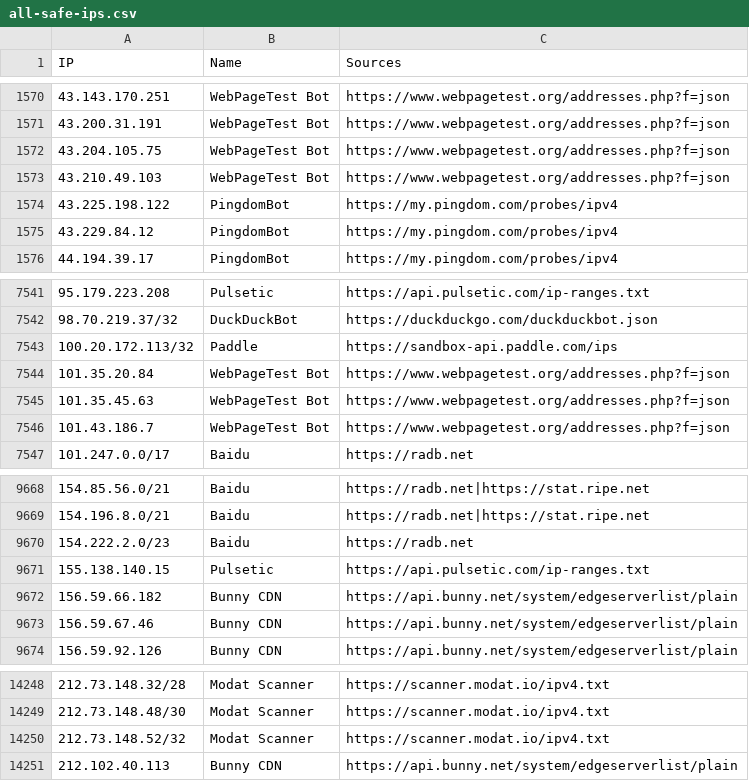
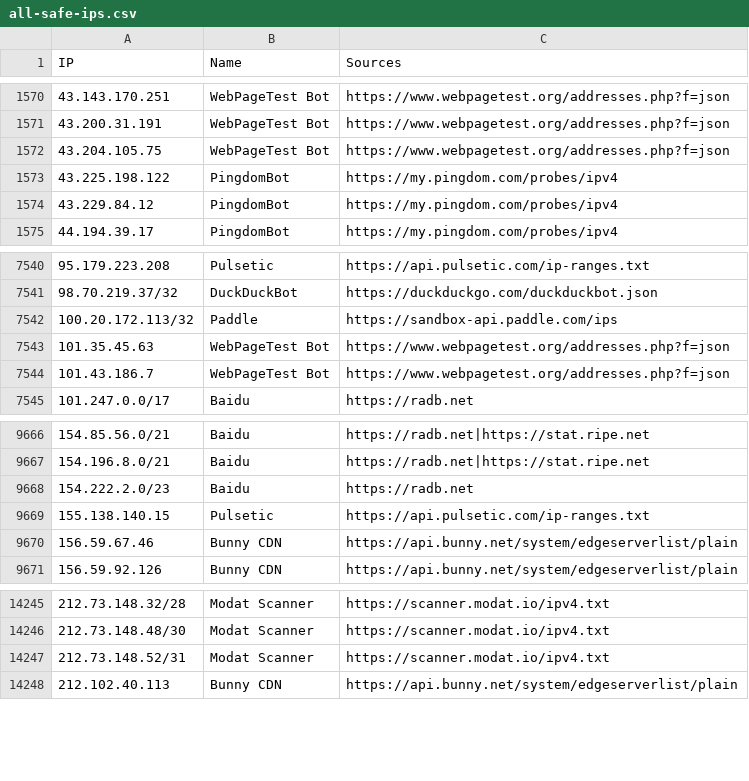
Before and after one commit to sefinek/trusted-ips-whitelist, a CSV file: lists/all-safe-ips.csv, drawn as a sheet; only a part is shown, gaps mark what is left out.

Commit message:
Auto-update IP lists (22 modified files) - 20.11.2026, 12:03:46 UTC

```diff
--- a/lists/all-safe-ips.csv
+++ b/lists/all-safe-ips.csv
@@ -1572,3 +1572,2 @@ IP,Name,Sources
 43.204.105.75,WebPageTest Bot,https://www.webpagetest.org/addresses.php?f=json
-43.210.49.103,WebPageTest Bot,https://www.webpagetest.org/addresses.php?f=json
 43.225.198.122,PingdomBot,https://my.pingdom.com/probes/ipv4
@@ -7543,3 +7542,2 @@ IP,Name,Sources
 100.20.172.113/32,Paddle,https://sandbox-api.paddle.com/ips
-101.35.20.84,WebPageTest Bot,https://www.webpagetest.org/addresses.php?f=json
 101.35.45.63,WebPageTest Bot,https://www.webpagetest.org/addresses.php?f=json
@@ -9671,3 +9669,2 @@ IP,Name,Sources
 155.138.140.15,Pulsetic,https://api.pulsetic.com/ip-ranges.txt
-156.59.66.182,Bunny CDN,https://api.bunny.net/system/edgeserverlist/plain
 156.59.67.46,Bunny CDN,https://api.bunny.net/system/edgeserverlist/plain
@@ -14249,3 +14246,3 @@ IP,Name,Sources
 212.73.148.48/30,Modat Scanner,https://scanner.modat.io/ipv4.txt
-212.73.148.52/32,Modat Scanner,https://scanner.modat.io/ipv4.txt
+212.73.148.52/31,Modat Scanner,https://scanner.modat.io/ipv4.txt
 212.102.40.113,Bunny CDN,https://api.bunny.net/system/edgeserverlist/plain
```
Also changed, not shown: lists/all-crawlers-ips.csv, lists/all-infrastructure-ips.csv, 19 other files.
